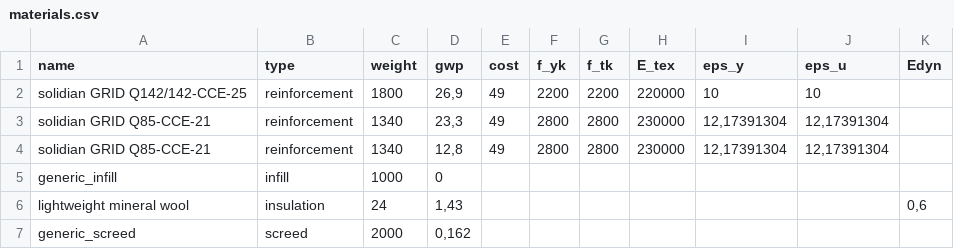
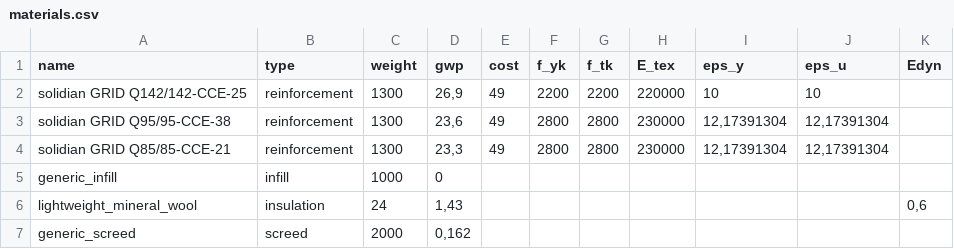
Before and after one commit to elliotmelcer/382389_ma_slabdesignbench, a CSV file: slab_construction/slabs/hp_slab/materials.csv, drawn as a sheet.

Commit message:
IOH PIPELINE FOR HP-SHELL FIRST WORKING VERSION
- run_penalized_demo.py new main
- modified print out
- material import working
- eps_uk now input to Elastic() instead of .set_ultimate_strain(epsuk)

```diff
--- a/slab_construction/slabs/hp_slab/materials.csv
+++ b/slab_construction/slabs/hp_slab/materials.csv
@@ -1,7 +1,7 @@
 name;type;weight;gwp;cost;f_yk;f_tk;E_tex;eps_y;eps_u;Edyn
-solidian GRID Q142/142-CCE-25;reinforcement;1800;26,9;49;2200;2200;220000;10;10;
-solidian GRID Q85-CCE-21;reinforcement;1340;23,3;49;2800;2800;230000;12,17391304;12,17391304;
-solidian GRID Q85-CCE-21;reinforcement;1340;12,8;49;2800;2800;230000;12,17391304;12,17391304;
+solidian GRID Q142/142-CCE-25;reinforcement;1300;26,9;49;2200;2200;220000;10;10;
+solidian GRID Q95/95-CCE-38;reinforcement;1300;23,6;49;2800;2800;230000;12,17391304;12,17391304;
+solidian GRID Q85/85-CCE-21;reinforcement;1300;23,3;49;2800;2800;230000;12,17391304;12,17391304;
 generic_infill;infill;1000;0;;;;;;;
-lightweight mineral wool;insulation;24;1,43;;;;;;;0,6
+lightweight_mineral_wool;insulation;24;1,43;;;;;;;0,6
 generic_screed;screed;2000;0,162;;;;;;;
```
Also changed, not shown: slab_construction/slabs/hp_slab/parameter_defaults.csv, 9 other files.
